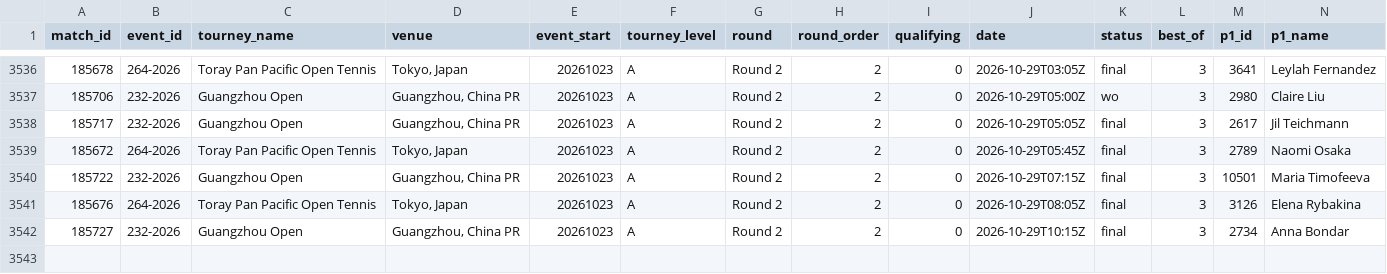
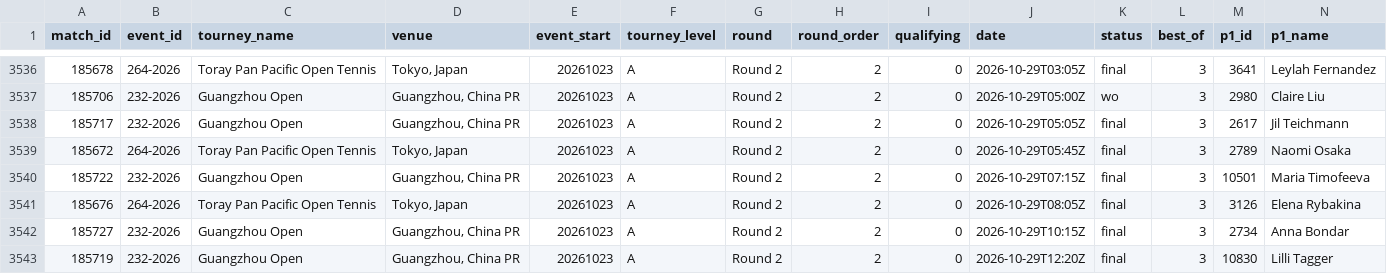
Before and after one commit to Hrivasek/tenis-predikce, a CSV file: data/espn_wta.csv, drawn as a sheet; only a part is shown, gaps mark what is left out; rows hold the shown columns only; the diff names each change by its address in the sheet, - before the commit and + after, or states it on an @@ line.

```diff
--- a/data/espn_wta.csv
+++ b/data/espn_wta.csv
+row 3543: 185719 | 232-2026 | Guangzhou Open | Guangzhou, China PR | 20261023 | A | Round 2 | 2 | 0 | 2026-10-29T12:20Z | final | 3 | 10830 | Lilli Tagger
```
Also changed, not shown: data/espn_atp.csv, data/predictions.csv, 1 other file.
